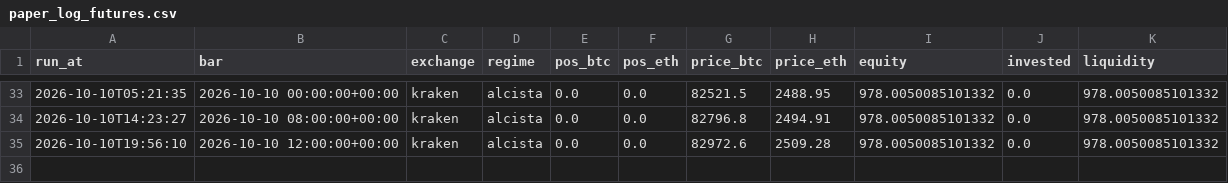
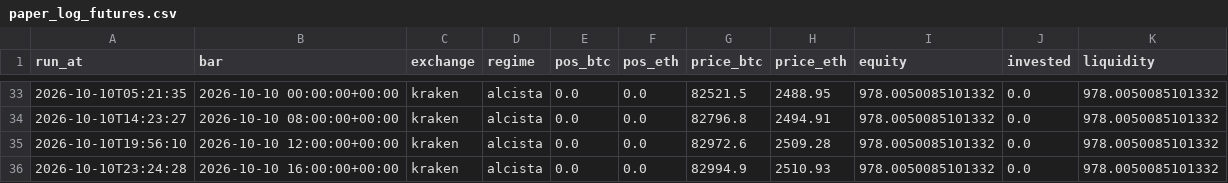
Before and after one commit to adrianf882/quant-trading, a CSV file: experiments/paper_log_futures.csv, drawn as a sheet; only a part is shown, gaps mark what is left out; the diff names each change by its address in the sheet, - before the commit and + after, or states it on an @@ line.

```diff
--- a/experiments/paper_log_futures.csv
+++ b/experiments/paper_log_futures.csv
+row 36: 2026-10-10T23:24:28 | 2026-10-10 16:00:00+00:00 | kraken | alcista | 0.0 | 0.0 | 82994.9 | 2510.93 | 978.0050085101332 | 0.0 | 978.0050085101332
```
Also changed, not shown: 1 other file.
